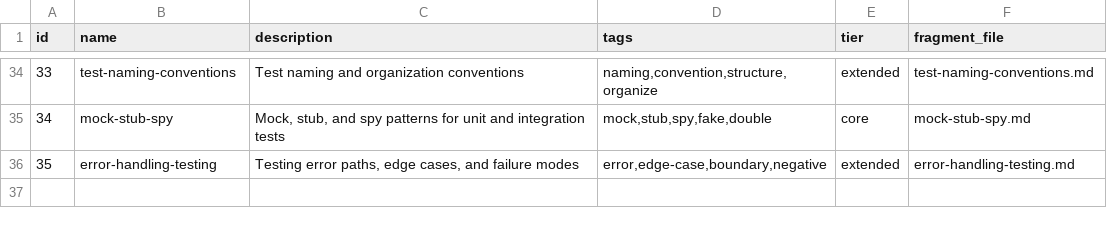
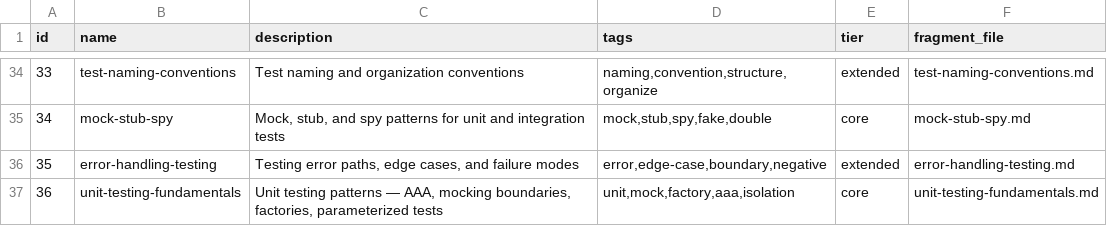
Before and after one commit to aktibaba/qa-testing-skills, a CSV file: src/qa/qa-index.csv, drawn as a sheet; only a part is shown, gaps mark what is left out; the diff names each change by its address in the sheet, - before the commit and + after, or states it on an @@ line.

Commit message:
Add unit testing: prompt, knowledge fragment, workflow references

```diff
--- a/src/qa/qa-index.csv
+++ b/src/qa/qa-index.csv
+row 37: 36 | unit-testing-fundamentals | Unit testing patterns — AAA, mocking boundaries, factories, parameterized tests | unit,mock,factory,aaa,isolation | core | unit-testing-fundamentals.md
```
Also changed, not shown: 9 other files.
